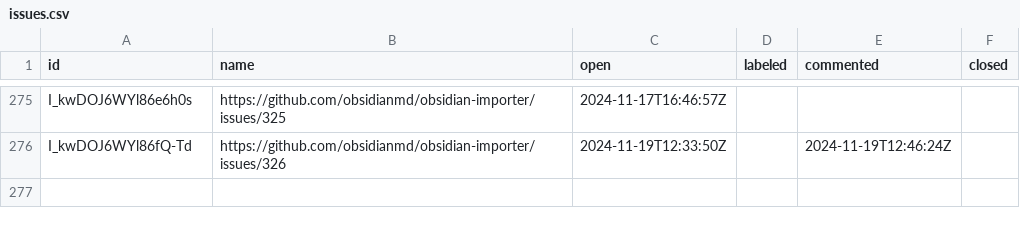
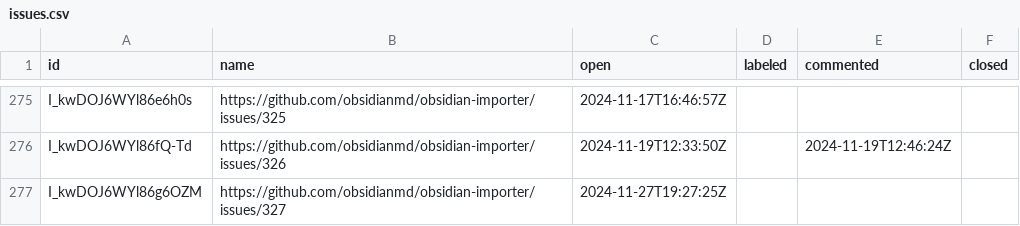
Before and after one commit to joethei/oselvar-metrics, a CSV file: data/obsidianmd/obsidian-importer/issues.csv, drawn as a sheet; only a part is shown, gaps mark what is left out.

```diff
--- a/data/obsidianmd/obsidian-importer/issues.csv
+++ b/data/obsidianmd/obsidian-importer/issues.csv
@@ -276 +276,2 @@ I_kwDOJ6WYl86e6h0s,https://github.com/obsidianmd/obsidian-importer/issues/325,20
 I_kwDOJ6WYl86fQ-Td,https://github.com/obsidianmd/obsidian-importer/issues/326,2024-11-19T12:33:50Z,,2024-11-19T12:46:24Z,
+I_kwDOJ6WYl86g6OZM,https://github.com/obsidianmd/obsidian-importer/issues/327,2024-11-27T19:27:25Z,,,
```
Also changed, not shown: data/obsidianmd/obsidian-clipper/issues.csv, data/obsidianmd/obsidian-help/issues.csv, 2 other files.
